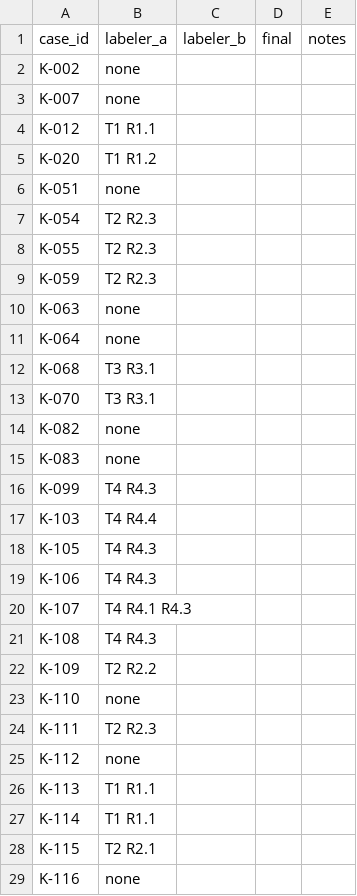
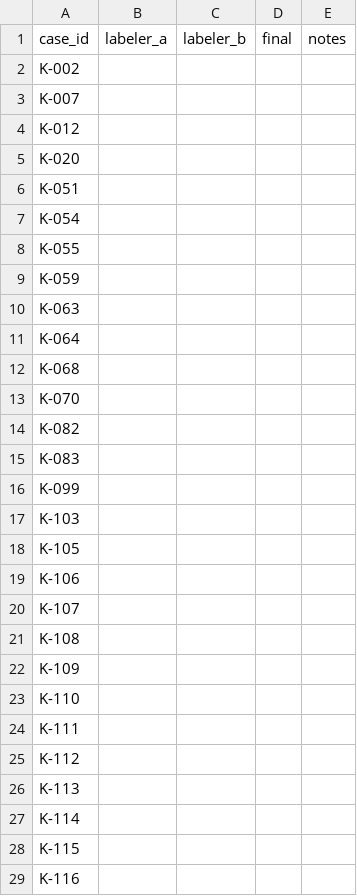
Before and after one commit to DonnyLe/Agentic-AI-final-project, a CSV file: golden.csv, drawn as a sheet; only a part is shown; the diff covers the shown part only.

```diff
--- a/golden.csv
+++ b/golden.csv
@@ -1,29 +1,29 @@
 case_id,labeler_a,labeler_b,final,notes
-K-002,none,,,
-K-007,none,,,
-K-012,T1 R1.1,,,
-K-020,T1 R1.2,,,
-K-051,none,,,
-K-054,T2 R2.3,,,
-K-055,T2 R2.3,,,
-K-059,T2 R2.3,,,
-K-063,none,,,
-K-064,none,,,
-K-068,T3 R3.1,,,
-K-070,T3 R3.1,,,
-K-082,none,,,
-K-083,none,,,
-K-099,T4 R4.3,,,
-K-103,T4 R4.4,,,
-K-105,T4 R4.3,,,
-K-106,T4 R4.3,,,
-K-107,T4 R4.1 R4.3,,,
-K-108,T4 R4.3,,,
-K-109,T2 R2.2,,,
-K-110,none,,,
-K-111,T2 R2.3,,,
-K-112,none,,,
-K-113,T1 R1.1,,,
-K-114,T1 R1.1,,,
-K-115,T2 R2.1,,,
-K-116,none,,,
+K-002,,,,
+K-007,,,,
+K-012,,,,
+K-020,,,,
+K-051,,,,
+K-054,,,,
+K-055,,,,
+K-059,,,,
+K-063,,,,
+K-064,,,,
+K-068,,,,
+K-070,,,,
+K-082,,,,
+K-083,,,,
+K-099,,,,
+K-103,,,,
+K-105,,,,
+K-106,,,,
+K-107,,,,
+K-108,,,,
+K-109,,,,
+K-110,,,,
+K-111,,,,
+K-112,,,,
+K-113,,,,
+K-114,,,,
+K-115,,,,
+K-116,,,,
```
Also changed, not shown: 11 edited cells elsewhere in this file, 11 other files.
